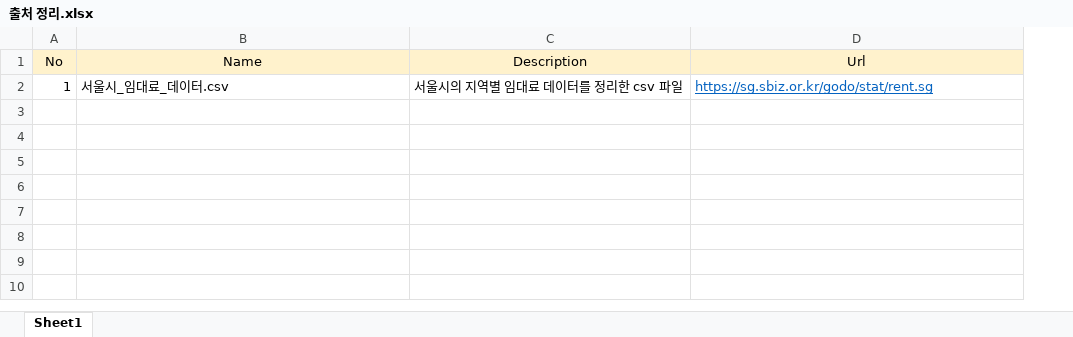
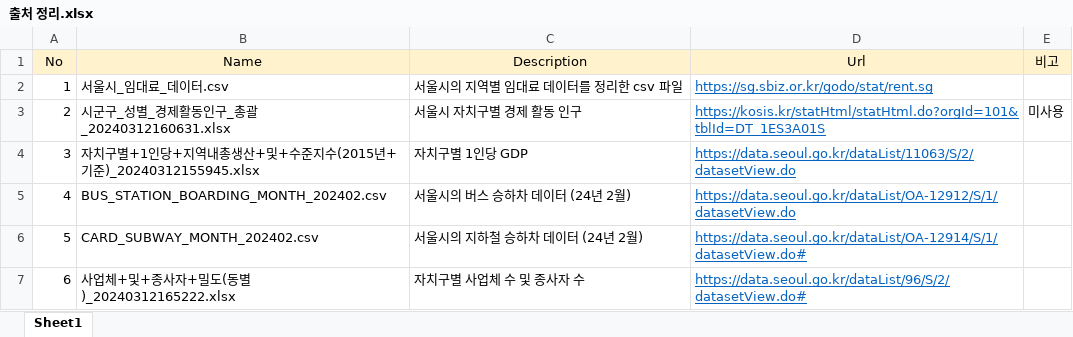
Before and after one commit to sangilhwang/downtown_walk, an Excel workbook: 문서작업/출처 정리.xlsx, sheet Sheet1, drawn as a sheet; values as stored, in another font and other column widths than the file's, no borders; the diff names each change by its address in the sheet, - before the commit and + after, or states it on an @@ line.

```diff
--- a/문서작업/출처 정리.xlsx (sheet Sheet1)
+++ b/문서작업/출처 정리.xlsx (sheet Sheet1)
+column E (비고), empty
+row 3: 2 | 시군구_성별_경제활동인구_총괄_20240312160631.xlsx | 서울시 자치구별 경제 활동 인구 | https://kosis.kr/statHtml/statHtml.do?orgId=101&tblId=DT_1ES3A01S | 미사용
+row 4: 3 | 자치구별+1인당+지역내총생산+및+수준지수(2015년+기준)_20240312155945.xlsx | 자치구별 1인당 GDP | https://data.seoul.go.kr/dataList/11063/S/2/datasetView.do
+row 5: 4 | BUS_STATION_BOARDING_MONTH_202402.csv | 서울시의 버스 승하차 데이터 (24년 2월) | https://data.seoul.go.kr/dataList/OA-12912/S/1/datasetView.do
+row 6: 5 | CARD_SUBWAY_MONTH_202402.csv | 서울시의 지하철 승하차 데이터 (24년 2월) | https://data.seoul.go.kr/dataList/OA-12914/S/1/datasetView.do#
+row 7: 6 | 사업체+및+종사자+밀도(동별)_20240312165222.xlsx | 자치구별 사업체 수 및 종사자 수 | https://data.seoul.go.kr/dataList/96/S/2/datasetView.do#
```
Also changed, not shown: 1 other file.
